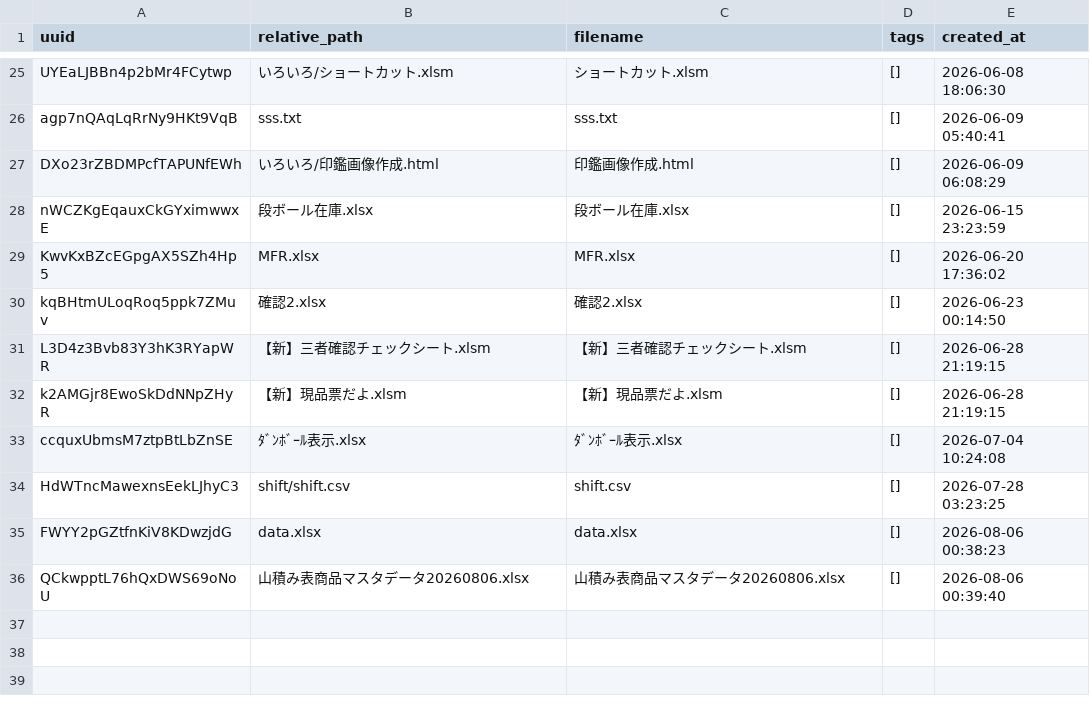
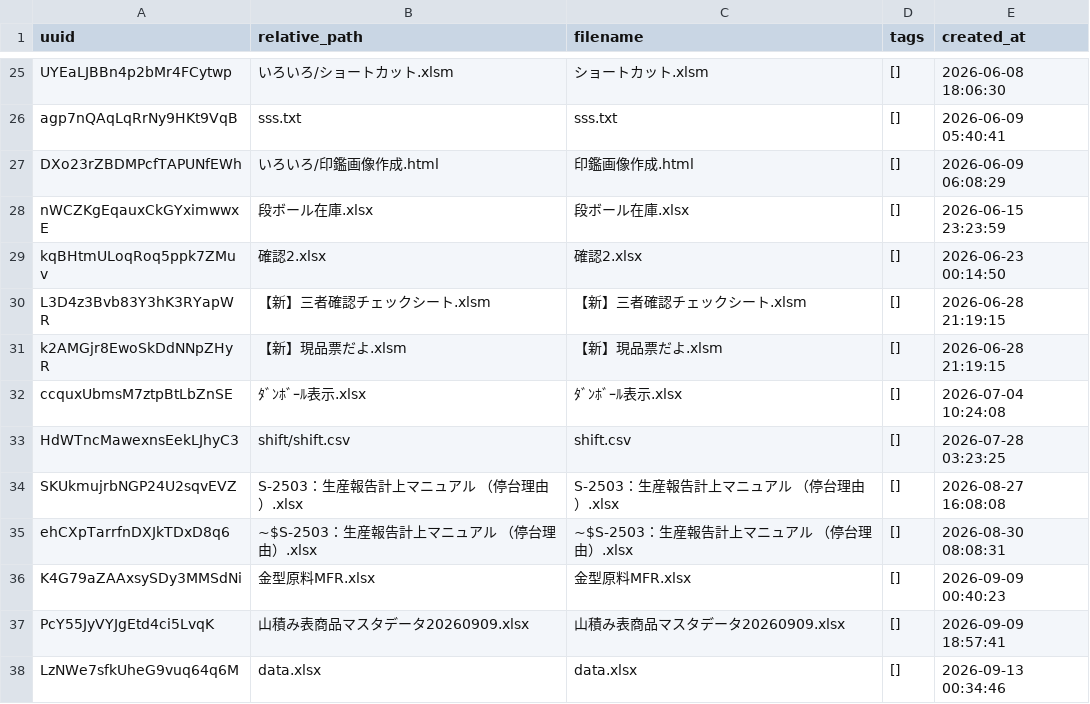
Before and after one commit to enchantnora/api, a CSV file: csv/file_links.csv, drawn as a sheet; only a part is shown, gaps mark what is left out.

```diff
--- a/csv/file_links.csv
+++ b/csv/file_links.csv
@@ -28,3 +28,2 @@ DXo23rZBDMPcfTAPUNfEWh,いろいろ/印鑑画像作成.html,印鑑画像作成.h
 nWCZKgEqauxCkGYximwwxE,段ボール在庫.xlsx,段ボール在庫.xlsx,[],2026-06-15 23:23:59
-KwvKxBZcEGpgAX5SZh4Hp5,MFR.xlsx,MFR.xlsx,[],2026-06-20 17:36:02
 kqBHtmULoqRoq5ppk7ZMuv,確認2.xlsx,確認2.xlsx,[],2026-06-23 00:14:50
@@ -34,3 +33,6 @@ ccquxUbmsM7ztpBtLbZnSE,ﾀﾞﾝﾎﾞｰﾙ表示.xlsx,ﾀﾞﾝﾎﾞｰﾙ表
 HdWTncMawexnsEekLJhyC3,shift/shift.csv,shift.csv,[],2026-07-28 03:23:25
-FWYY2pGZtfnKiV8KDwzjdG,data.xlsx,data.xlsx,[],2026-08-06 00:38:23
-QCkwpptL76hQxDWS69oNoU,山積み表商品マスタデータ20260806.xlsx,山積み表商品マスタデータ20260806.xlsx,[],2026-08-06 00:39:40
+SKUkmujrbNGP24U2sqvEVZ,S-2503：生産報告計上マニュアル　（停台理由）.xlsx,S-2503：生産報告計上マニュアル　（停台理由）.xlsx,[],2026-08-27 16:08:08
+ehCXpTarrfnDXJkTDxD8q6,~$S-2503：生産報告計上マニュアル　（停台理由）.xlsx,~$S-2503：生産報告計上マニュアル　（停台理由）.xlsx,[],2026-08-30 08:08:31
+K4G79aZAAxsySDy3MMSdNi,金型原料MFR.xlsx,金型原料MFR.xlsx,[],2026-09-09 00:40:23
+PcY55JyVYJgEtd4ci5LvqK,山積み表商品マスタデータ20260909.xlsx,山積み表商品マスタデータ20260909.xlsx,[],2026-09-09 18:57:41
+LzNWe7sfkUheG9vuq64q6M,data.xlsx,data.xlsx,[],2026-09-13 00:34:46
```
Also changed, not shown: csv/data.csv, csv/memo.csv, 11 other files.
